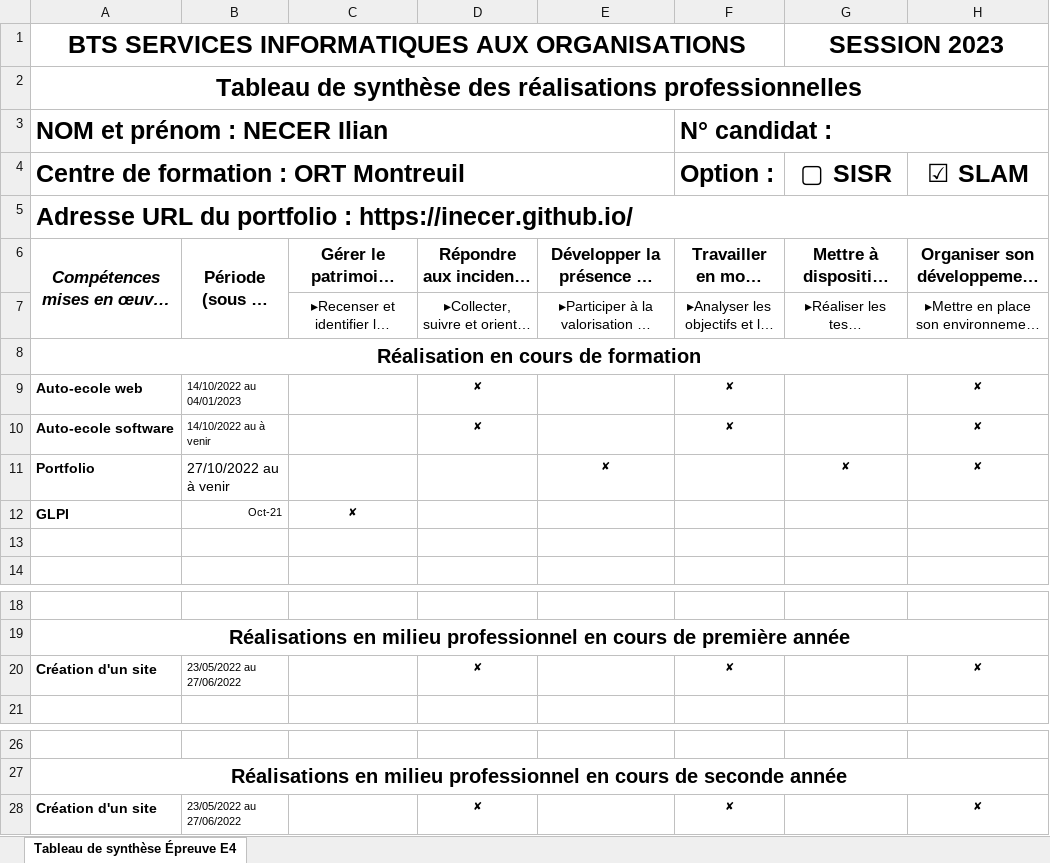
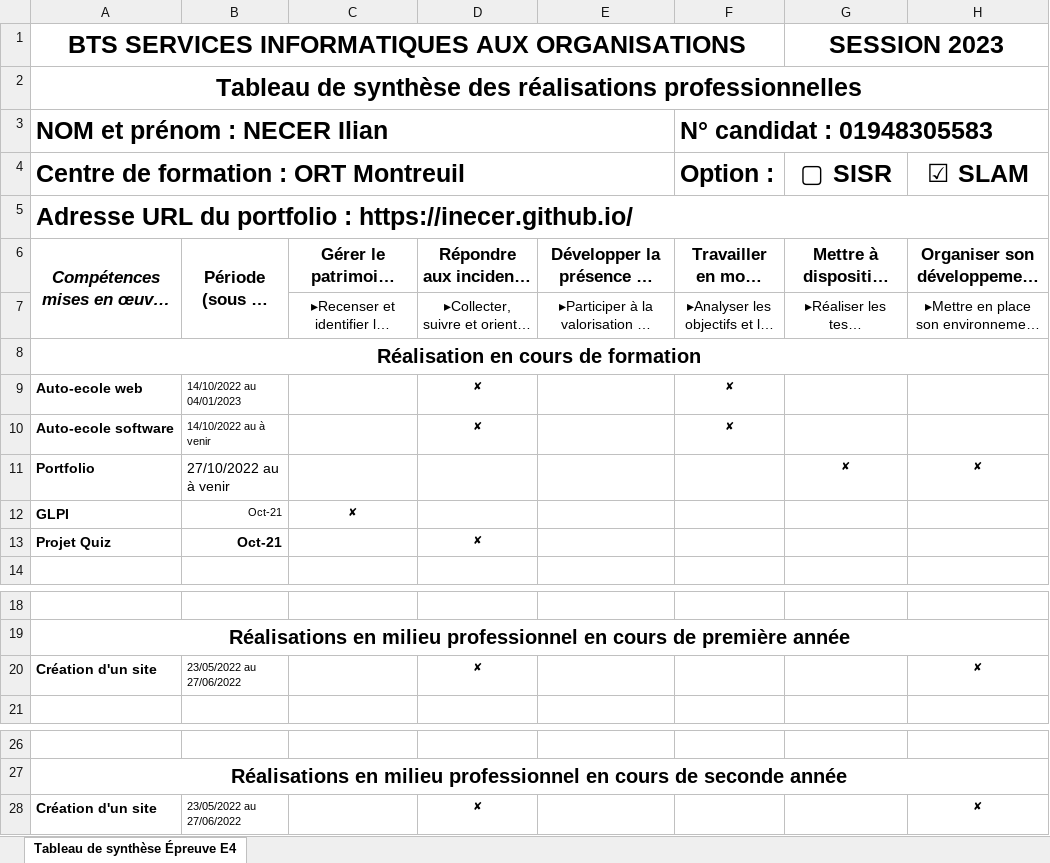
Before and after one commit to inecer/inecer.github.io, an Excel workbook: files/skill.xlsx, sheet Tableau de synthèse Épreuve E4, drawn as a sheet; only a part is shown, gaps mark what is left out; long unchanged cells end in …; values as stored, in another font and other column widths than the file's, no borders; the diff names each change by its address in the sheet, - before the commit and + after, or states it on an @@ line.

Commit message:
Fix problem

```diff
--- a/files/skill.xlsx (sheet Tableau de synthèse Épreuve E4)
+++ b/files/skill.xlsx (sheet Tableau de synthèse Épreuve E4)
-F3 (Option :): N° candidat :
+F3 (Option :): N° candidat : 01948305583
-H9:H10 (☑ SLAM): ✘
+H9:H10 (☑ SLAM): (empty)
-E11: ✘
+E11: (empty)
-row 13: (empty)
+row 13: Projet Quiz | Oct-21 |  | ✘
-F20 (Option :): ✘
+F20 (Option :): (empty)
-F28 (Option :): ✘
+F28 (Option :): (empty)
```
